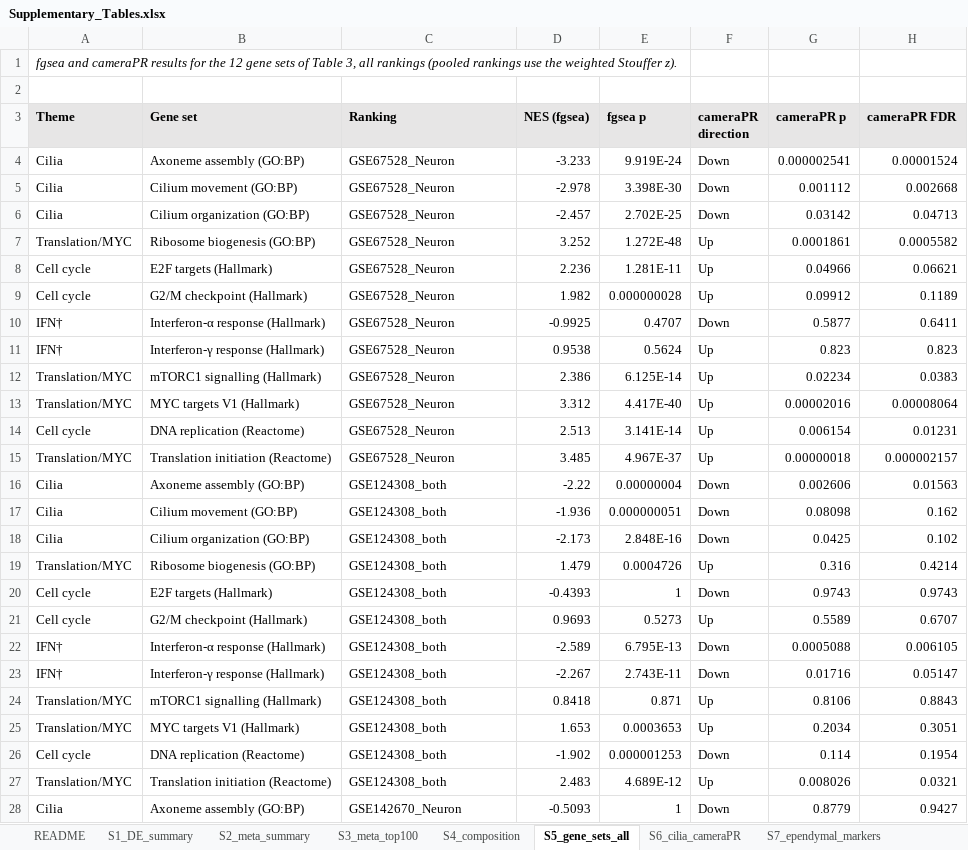
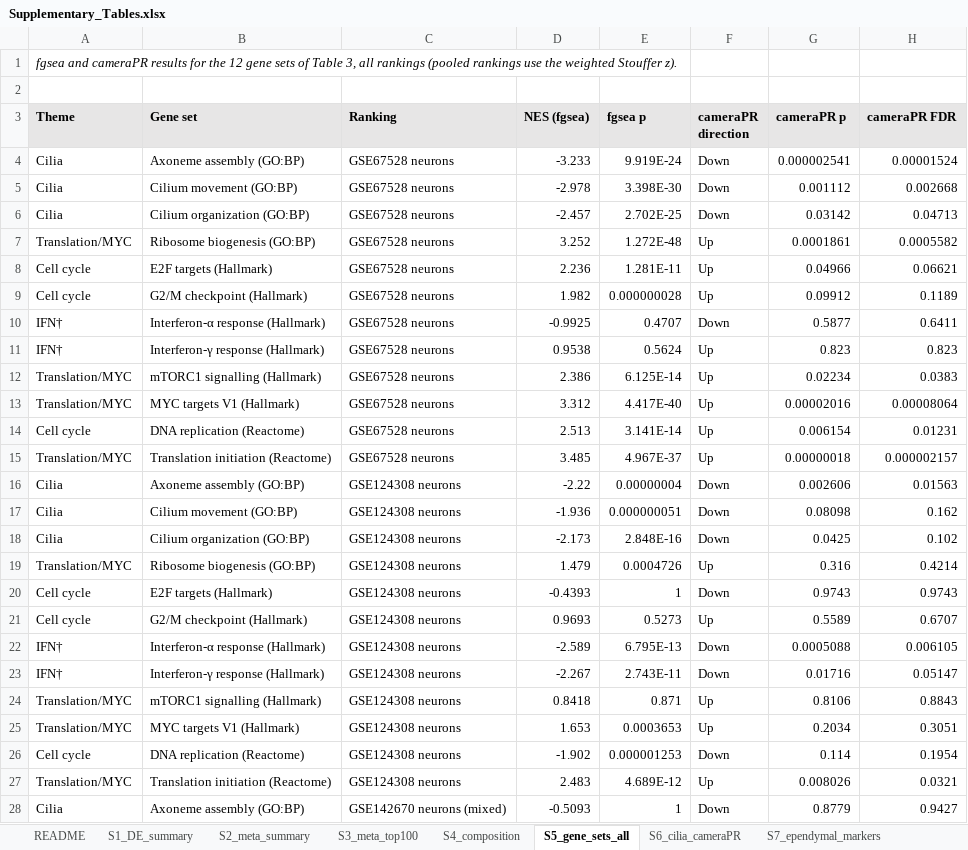
Before and after one commit to mr-mahabubur-rahman/asd_bulk-rnaseq-meta-analysis, an Excel workbook: results/publication/Supplementary_Tables.xlsx, sheet S5_gene_sets_all, drawn as a sheet; only a part is shown; values as stored, in another font and other column widths than the file's, no borders; the diff covers the shown part only; the diff names each change by its address in the sheet, - before the commit and + after, or states it on an @@ line.

```diff
--- a/results/publication/Supplementary_Tables.xlsx (sheet S5_gene_sets_all)
+++ b/results/publication/Supplementary_Tables.xlsx (sheet S5_gene_sets_all)
-C4:C15 (Ranking): GSE67528_Neuron
+C4:C15 (Ranking): GSE67528 neurons
-C16:C27 (Ranking): GSE124308_both
+C16:C27 (Ranking): GSE124308 neurons
-C28 (Ranking): GSE142670_Neuron
+C28 (Ranking): GSE142670 neurons (mixed)
```
Also changed, not shown: 59 edited cells elsewhere in this sheet, sheet S6_cilia_cameraPR, sheet S4_composition, sheet S9_sorted_vs_mixed, sheet S7_ependymal_markers, sheet S8_sensitivity_GSE124308, sheet S1_DE_summary, 1 more sheet, 3 other files.
